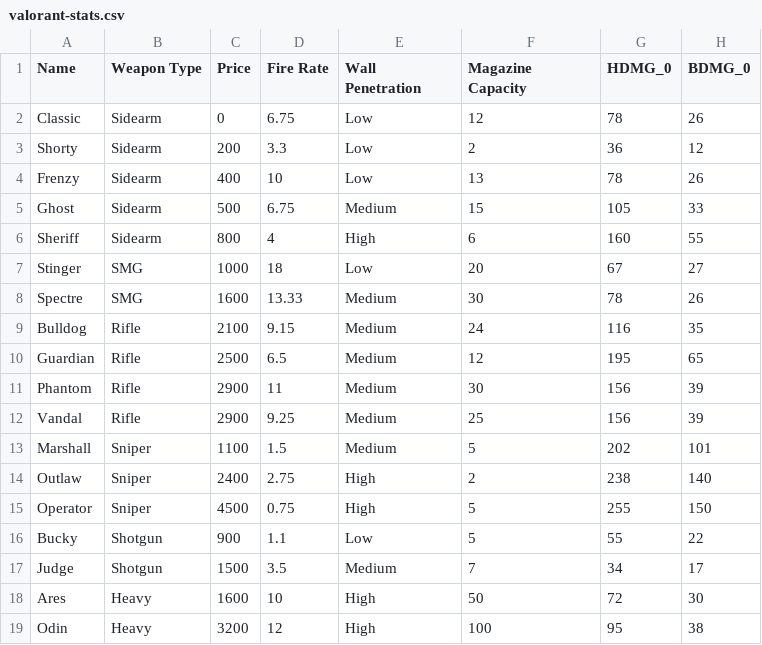
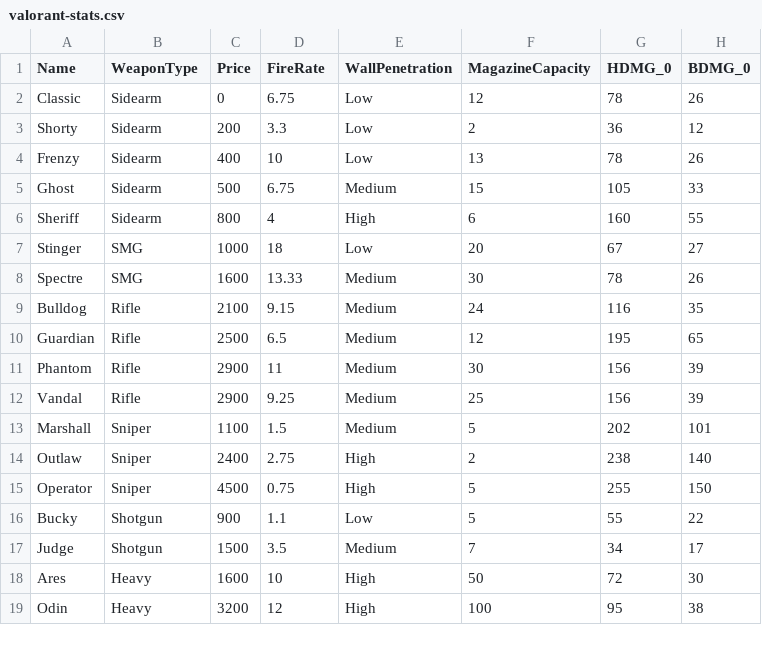
Before and after one commit to blim0028/FIT3179Studio, a CSV file: HomeworkWeek10/data/valorant-stats.csv, drawn as a sheet; only a part is shown; the diff names each change by its address in the sheet, - before the commit and + after, or states it on an @@ line.

Commit message:
Update valorant-stats.csv

```diff
--- a/HomeworkWeek10/data/valorant-stats.csv
+++ b/HomeworkWeek10/data/valorant-stats.csv
-B1: Weapon Type
+B1: WeaponType
-D1: Fire Rate
+D1: FireRate
-E1: Wall Penetration
+E1: WallPenetration
-F1: Magazine Capacity
+F1: MagazineCapacity
```
